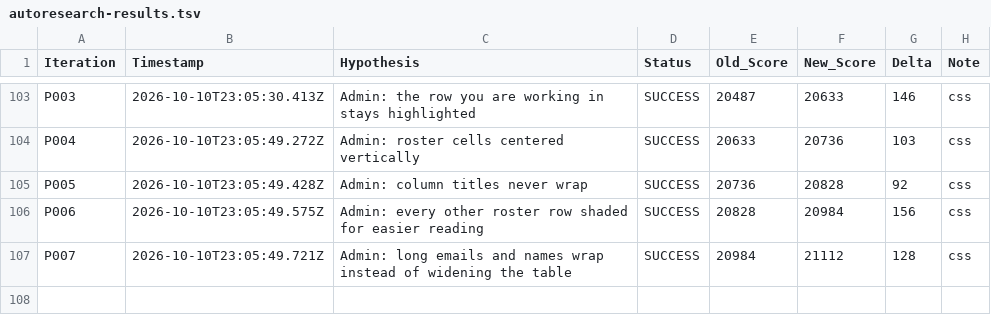
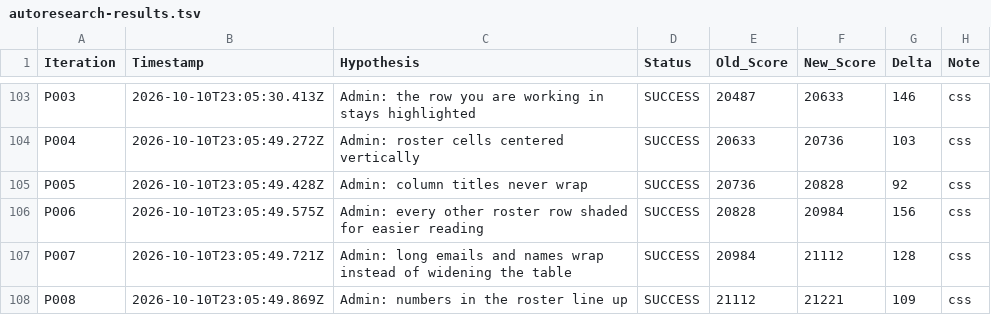
Before and after one commit to LastkingSwade/trainwithfifs-frontend, a TSV file: autoresearch-results.tsv, drawn as a sheet; only a part is shown, gaps mark what is left out.

```diff
--- a/autoresearch-results.tsv
+++ b/autoresearch-results.tsv
@@ -107 +107,2 @@ P006	2026-10-10T23:05:49.575Z	Admin: every other roster row shaded for easier re
 P007	2026-10-10T23:05:49.721Z	Admin: long emails and names wrap instead of widening the table	SUCCESS	20984	21112	128	css
+P008	2026-10-10T23:05:49.869Z	Admin: numbers in the roster line up	SUCCESS	21112	21221	109	css
```
Also changed, not shown: 1 other file.
